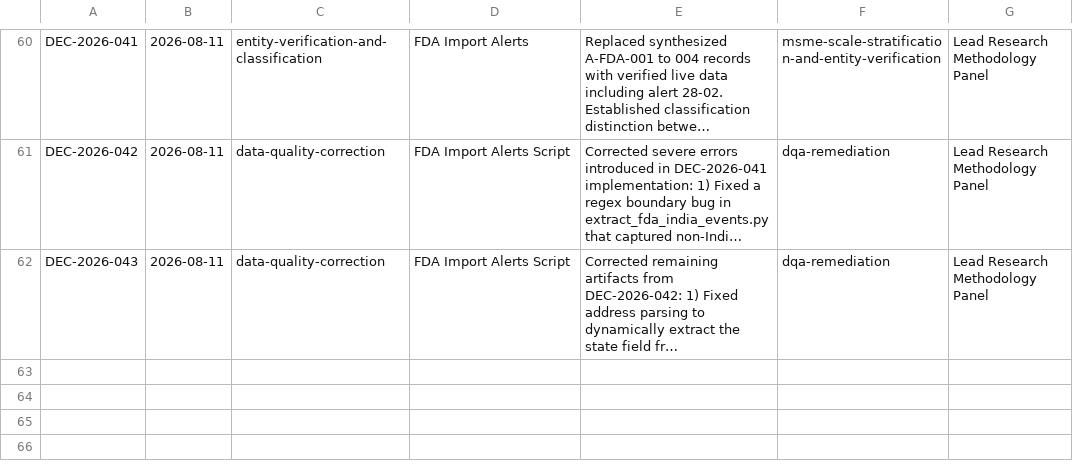
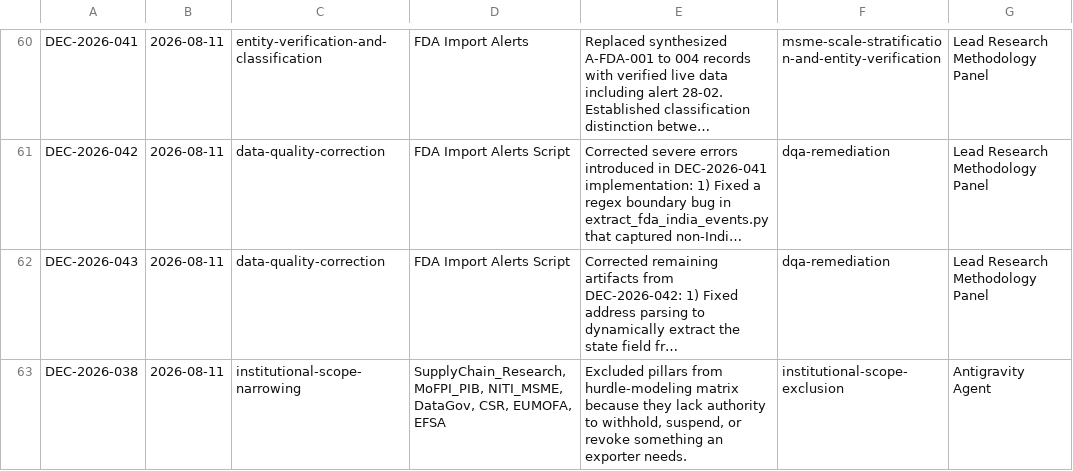
Before and after one commit to ayush-roy-21/agri-food-supplychain, a CSV file: data/decision_log.csv, drawn as a sheet; only a part is shown, gaps mark what is left out; long unchanged cells end in …; the diff names each change by its address in the sheet, - before the commit and + after, or states it on an @@ line.

Commit message:
Step 1: Institutional Scope Narrowing & Matrix Refit (DEC-2026-038)

```diff
--- a/data/decision_log.csv
+++ b/data/decision_log.csv
+row 63: DEC-2026-038 | 2026-08-11 | institutional-scope-narrowing | SupplyChain_Research, MoFPI_PIB, NITI_MSME, DataGov, CSR, EUMOFA, EFSA | Excluded pillars from hurdle-modeling matrix because they lack authority to withhold, suspend, or revoke something an exporter needs. | institutional-scope-exclusion | Antigravity Agent
```
Also changed, not shown: 4 other files.
